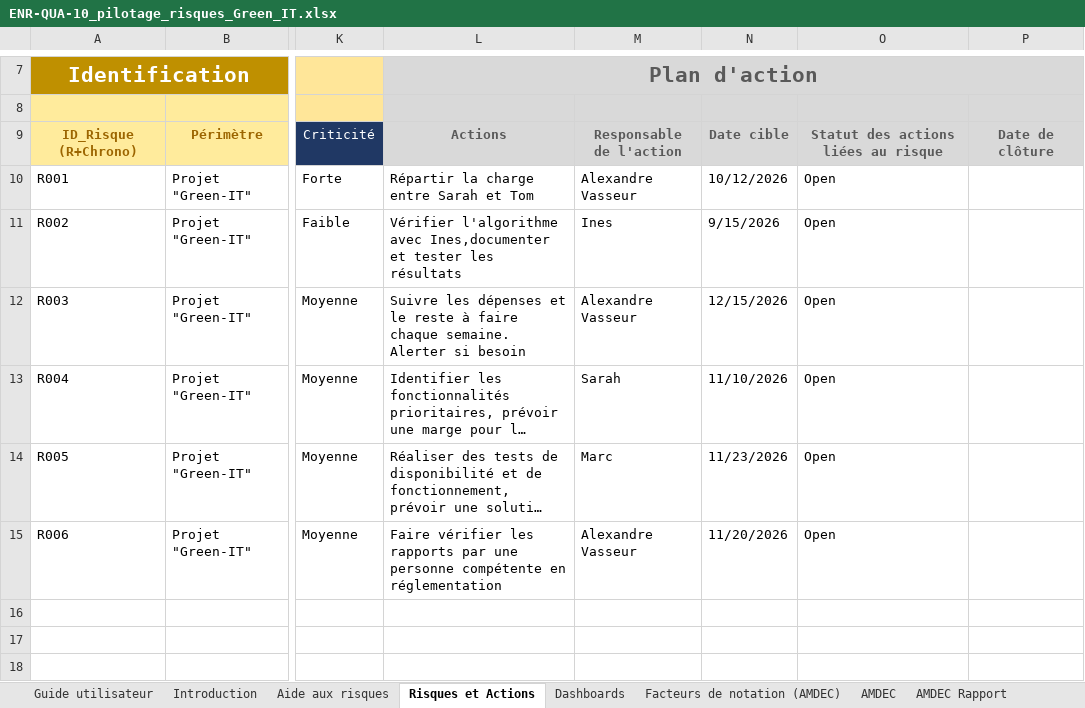
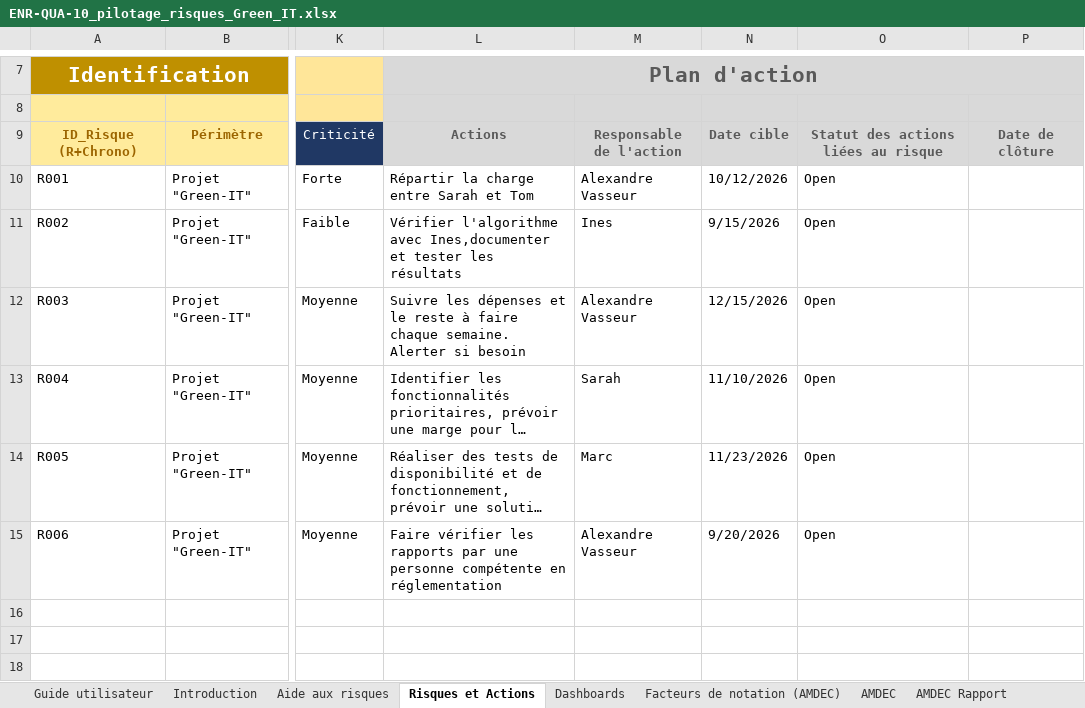
Before and after one commit to PinsolleP/Gestion-de-projet, an Excel workbook: ENR-QUA-10_pilotage_risques_Green_IT.xlsx, sheet Risques et Actions, drawn as a sheet; only a part is shown, gaps mark what is left out; long unchanged cells end in …; values as stored, in another font and other column widths than the file's, no borders; conditional formats and table styles not drawn; the diff names each change by its address in the sheet, - before the commit and + after, or states it on an @@ line.

```diff
--- a/ENR-QUA-10_pilotage_risques_Green_IT.xlsx (sheet Risques et Actions)
+++ b/ENR-QUA-10_pilotage_risques_Green_IT.xlsx (sheet Risques et Actions)
-N15: 11/20/2026
+N15: 9/20/2026
```
Also changed, not shown: sheet AMDEC, sheet AMDEC Rapport, charts or pictures.
